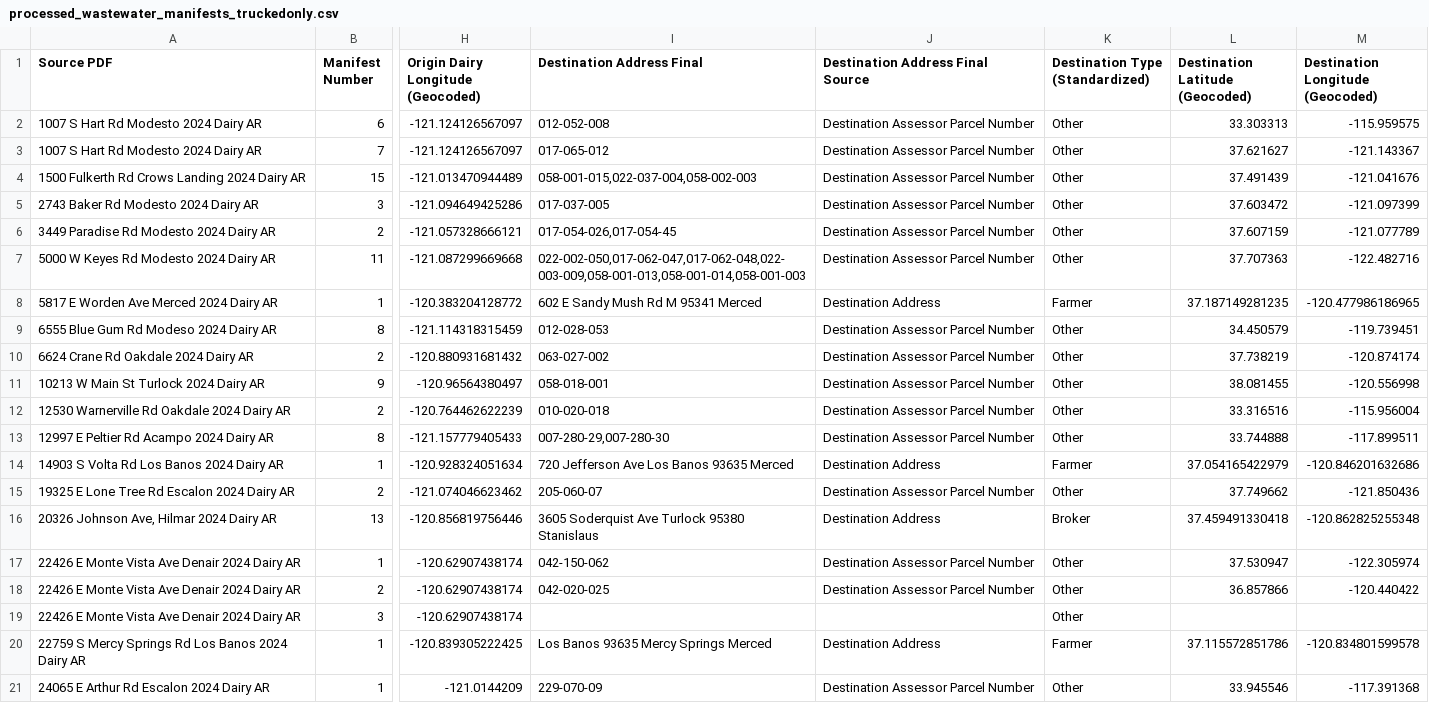
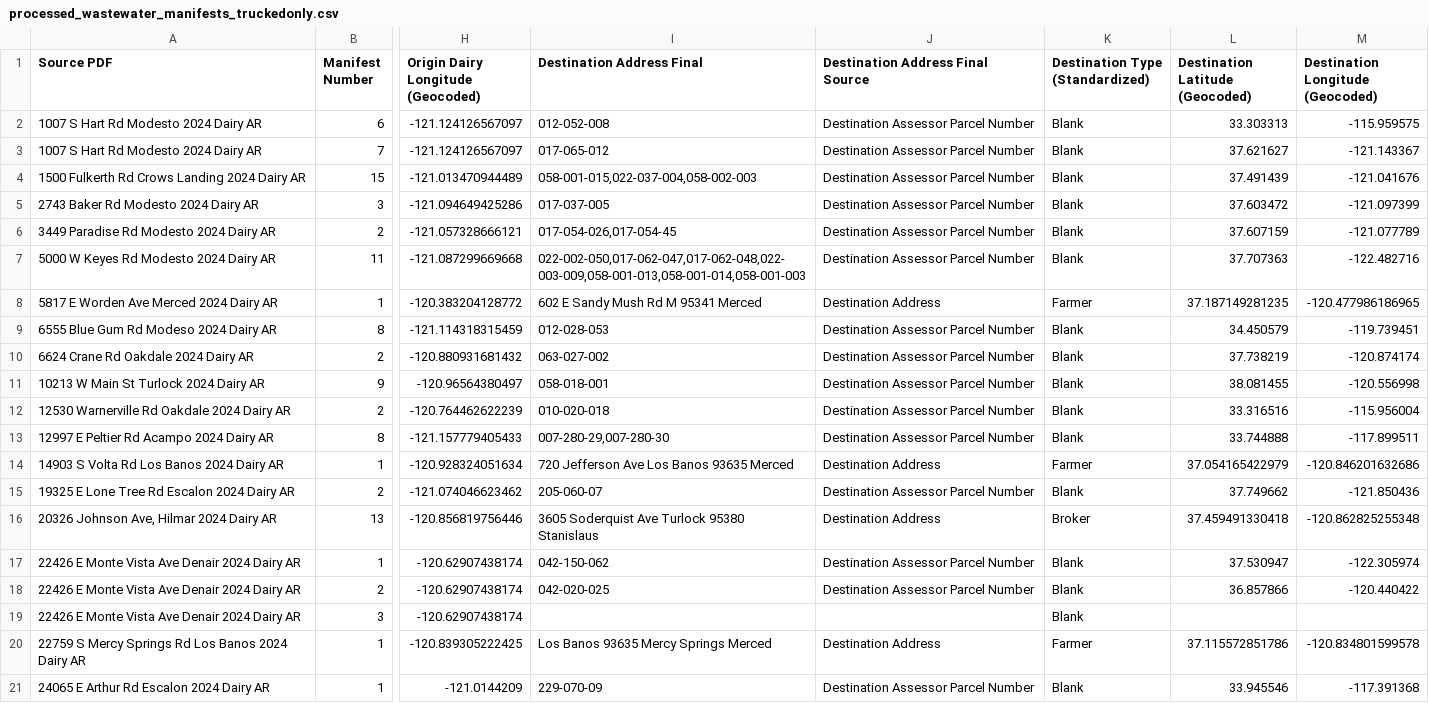
Before and after one commit to dalyw/ca-cafo-compliance, a CSV file: ca_cafo_compliance/compiled_data/processed_wastewater_manifests_truckedonly.csv, drawn as a sheet; only a part is shown, gaps mark what is left out; the diff names each change by its address in the sheet, - before the commit and + after, or states it on an @@ line.

```diff
--- a/ca_cafo_compliance/compiled_data/processed_wastewater_manifests_truckedonly.csv
+++ b/ca_cafo_compliance/compiled_data/processed_wastewater_manifests_truckedonly.csv
-K2:K7 (Destination Type (Standardized)): Other
+K2:K7 (Destination Type (Standardized)): Blank
-K9:K13 (Destination Type (Standardized)): Other
+K9:K13 (Destination Type (Standardized)): Blank
-K15 (Destination Type (Standardized)): Other
+K15 (Destination Type (Standardized)): Blank
-K17:K19 (Destination Type (Standardized)): Other
+K17:K19 (Destination Type (Standardized)): Blank
-K21 (Destination Type (Standardized)): Other
+K21 (Destination Type (Standardized)): Blank
```
Also changed, not shown: ca_cafo_compliance/compiled_data/processed_manure_manifests.csv, ca_cafo_compliance/compiled_data/processed_wastewater_manifests_greater_than_1mile.csv, 8 other files.
